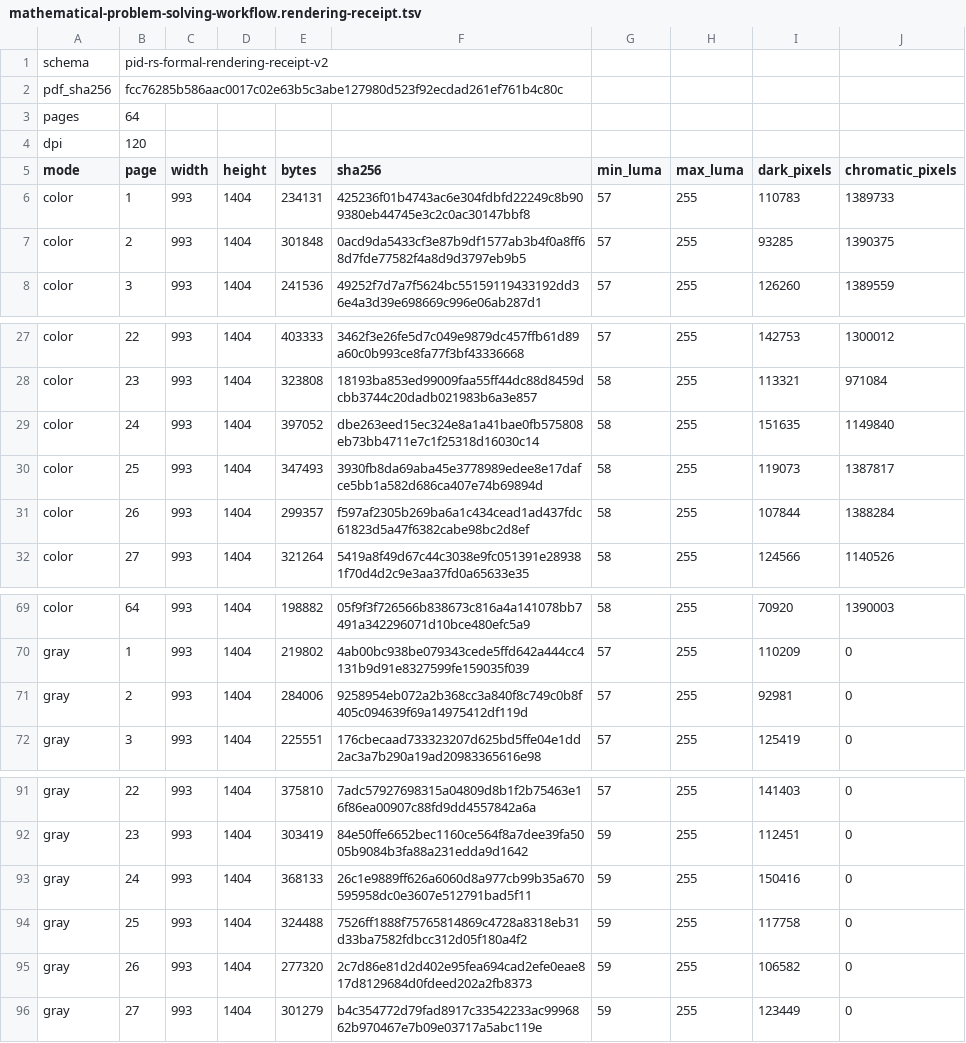
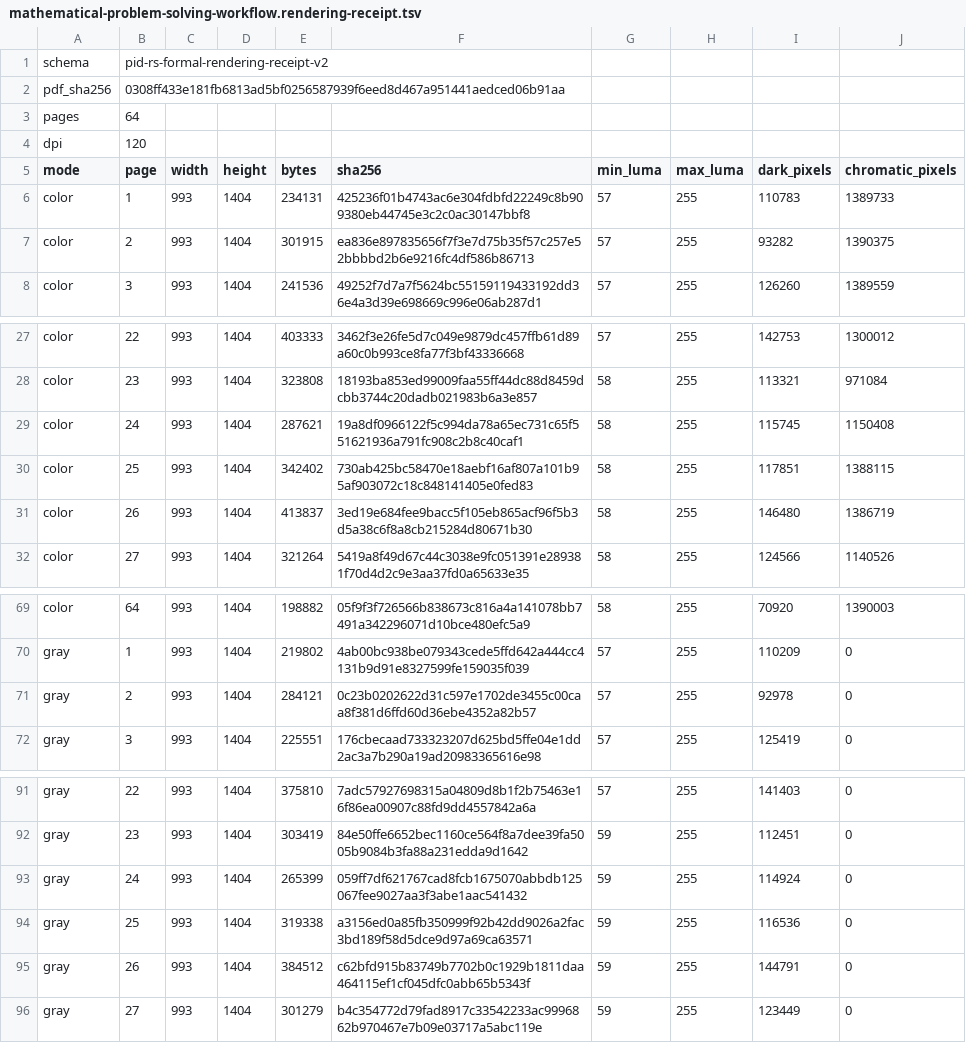
Before and after one commit to sepahead/pid-rs, a TSV file: output/pdf/mathematical-problem-solving-workflow.rendering-receipt.tsv, drawn as a sheet; only a part is shown, gaps mark what is left out.

Commit message:
Stabilize workflow PDF pagination

```diff
--- a/output/pdf/mathematical-problem-solving-workflow.rendering-receipt.tsv
+++ b/output/pdf/mathematical-problem-solving-workflow.rendering-receipt.tsv
@@ -1,3 +1,3 @@
 schema	pid-rs-formal-rendering-receipt-v2
-pdf_sha256	fcc76285b586aac0017c02e63b5c3abe127980d523f92ecdad261ef761b4c80c
+pdf_sha256	0308ff433e181fb6813ad5bf0256587939f6eed8d467a951441aedced06b91aa
 pages	64
@@ -6,3 +6,3 @@ mode	page	width	height	bytes	sha256	min_luma	max_luma	dark_pixels	chromatic_pixe
 color	1	993	1404	234131	425236f01b4743ac6e304fdbfd22249c8b909380eb44745e3c2c0ac30147bbf8	57	255	110783	1389733
-color	2	993	1404	301848	0acd9da5433cf3e87b9df1577ab3b4f0a8ff68d7fde77582f4a8d9d3797eb9b5	57	255	93285	1390375
+color	2	993	1404	301915	ea836e897835656f7f3e7d75b35f57c257e52bbbbd2b6e9216fc4df586b86713	57	255	93282	1390375
 color	3	993	1404	241536	49252f7d7a7f5624bc55159119433192dd36e4a3d39e698669c996e06ab287d1	57	255	126260	1389559
@@ -28,5 +28,5 @@ color	22	993	1404	403333	3462f3e26fe5d7c049e9879dc457ffb61d89a60c0b993ce8fa77f3b
 color	23	993	1404	323808	18193ba853ed99009faa55ff44dc88d8459dcbb3744c20dadb021983b6a3e857	58	255	113321	971084
-color	24	993	1404	397052	dbe263eed15ec324e8a1a41bae0fb575808eb73bb4711e7c1f25318d16030c14	58	255	151635	1149840
-color	25	993	1404	347493	3930fb8da69aba45e3778989edee8e17dafce5bb1a582d686ca407e74b69894d	58	255	119073	1387817
-color	26	993	1404	299357	f597af2305b269ba6a1c434cead1ad437fdc61823d5a47f6382cabe98bc2d8ef	58	255	107844	1388284
+color	24	993	1404	287621	19a8df0966122f5c994da78a65ec731c65f551621936a791fc908c2b8c40caf1	58	255	115745	1150408
+color	25	993	1404	342402	730ab425bc58470e18aebf16af807a101b95af903072c18c848141405e0fed83	58	255	117851	1388115
+color	26	993	1404	413837	3ed19e684fee9bacc5f105eb865acf96f5b3d5a38c6f8a8cb215284d80671b30	58	255	146480	1386719
 color	27	993	1404	321264	5419a8f49d67c44c3038e9fc051391e289381f70d4d2c9e3aa37fd0a65633e35	58	255	124566	1140526
@@ -70,3 +70,3 @@ color	64	993	1404	198882	05f9f3f726566b838673c816a4a141078bb7491a342296071d10bce
 gray	1	993	1404	219802	4ab00bc938be079343cede5ffd642a444cc4131b9d91e8327599fe159035f039	57	255	110209	0
-gray	2	993	1404	284006	9258954eb072a2b368cc3a840f8c749c0b8f405c094639f69a14975412df119d	57	255	92981	0
+gray	2	993	1404	284121	0c23b0202622d31c597e1702de3455c00caa8f381d6ffd60d36ebe4352a82b57	57	255	92978	0
 gray	3	993	1404	225551	176cbecaad733323207d625bd5ffe04e1dd2ac3a7b290a19ad20983365616e98	57	255	125419	0
@@ -92,5 +92,5 @@ gray	22	993	1404	375810	7adc57927698315a04809d8b1f2b75463e16f86ea00907c88fd9dd45
 gray	23	993	1404	303419	84e50ffe6652bec1160ce564f8a7dee39fa5005b9084b3fa88a231edda9d1642	59	255	112451	0
-gray	24	993	1404	368133	26c1e9889ff626a6060d8a977cb99b35a670595958dc0e3607e512791bad5f11	59	255	150416	0
-gray	25	993	1404	324488	7526ff1888f75765814869c4728a8318eb31d33ba7582fdbcc312d05f180a4f2	59	255	117758	0
-gray	26	993	1404	277320	2c7d86e81d2d402e95fea694cad2efe0eae817d8129684d0fdeed202a2fb8373	59	255	106582	0
+gray	24	993	1404	265399	059ff7df621767cad8fcb1675070abbdb125067fee9027aa3f3abe1aac541432	59	255	114924	0
+gray	25	993	1404	319338	a3156ed0a85fb350999f92b42dd9026a2fac3bd189f58d5dce9d97a69ca63571	59	255	116536	0
+gray	26	993	1404	384512	c62bfd915b83749b7702b0c1929b1811daa464115ef1cf045dfc0abb65b5343f	59	255	144791	0
 gray	27	993	1404	301279	b4c354772d79fad8917c33542233ac9996862b970467e7b09e03717a5abc119e	59	255	123449	0
```
Also changed, not shown: 5 other files.
